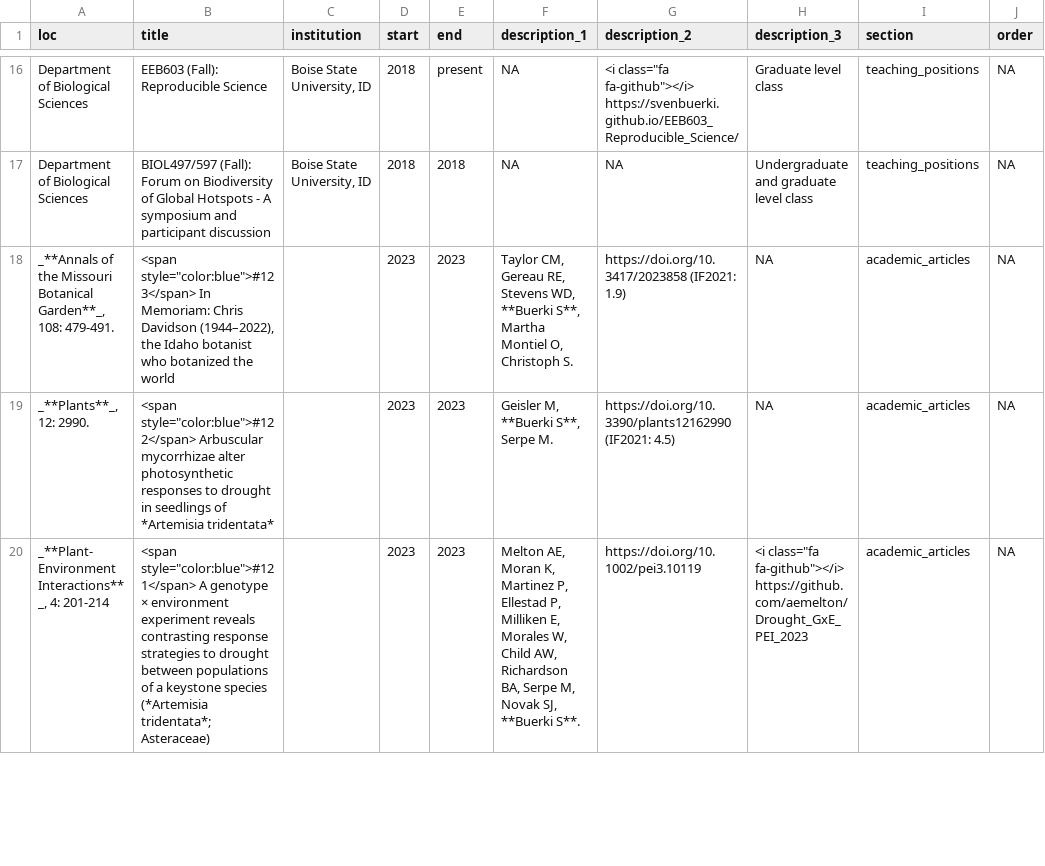
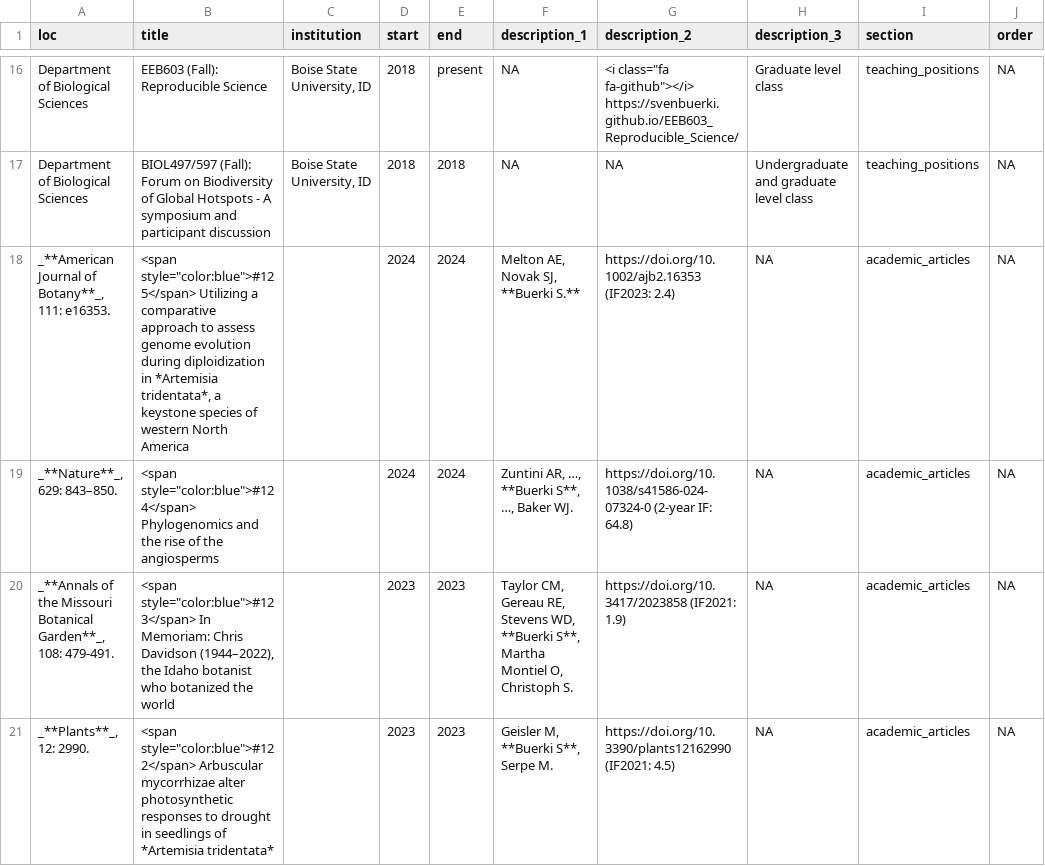
Before and after one commit to svenbuerki/CV, a CSV file: positions.csv, drawn as a sheet; only a part is shown, gaps mark what is left out; the shorter side is filled out with more unchanged rows; the diff names each change by its address in the sheet, - before the commit and + after, or states it on an @@ line.

```diff
--- a/positions.csv
+++ b/positions.csv
+row 18: _**American Journal of Botany**_, 111: e16353. | <span style="color:blue">#125</span> Utilizing a comparative approach to assess genome evolution during diploidization in *Artemisia tridentata*, a keystone species of western North America |  | 2024 | 2024 | Melton AE, Novak SJ, **Buerki S.** | https://doi.org/10.1002/ajb2.16353 (IF2023: 2.4) | NA | academic_articles | NA
+row 19: _**Nature**_, 629: 843–850. | <span style="color:blue">#124</span> Phylogenomics and the rise of the angiosperms |  | 2024 | 2024 | Zuntini AR, …, **Buerki S**, …, Baker WJ. | https://doi.org/10.1038/s41586-024-07324-0 (2-year IF: 64.8) | NA | academic_articles | NA
```
Also changed, not shown: 5 other files.
